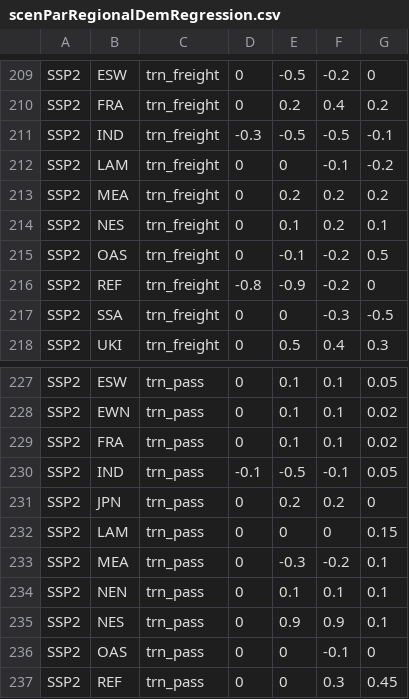
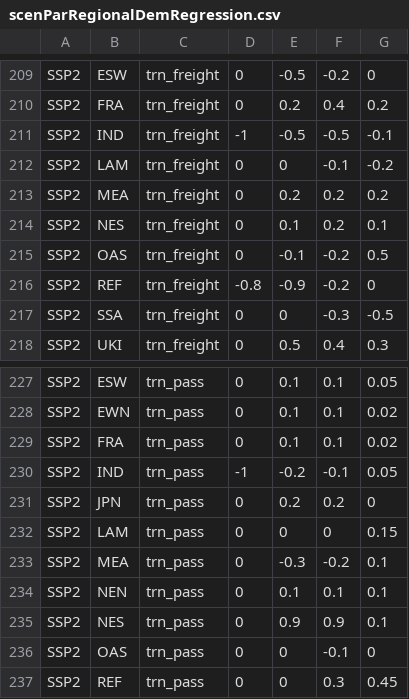
Before and after one commit to pik-piam/edgeTransport, a CSV file: inst/extdata/scenParRegionalDemRegression.csv, drawn as a sheet; only a part is shown, gaps mark what is left out.

Commit message:
update

```diff
--- a/inst/extdata/scenParRegionalDemRegression.csv
+++ b/inst/extdata/scenParRegionalDemRegression.csv
@@ -210,3 +210,3 @@ SSP2;ESW;trn_freight;0;-0.5;-0.2;0
 SSP2;FRA;trn_freight;0;0.2;0.4;0.2
-SSP2;IND;trn_freight;-0.3;-0.5;-0.5;-0.1
+SSP2;IND;trn_freight;-1;-0.5;-0.5;-0.1
 SSP2;LAM;trn_freight;0;0;-0.1;-0.2
@@ -229,3 +229,3 @@ SSP2;EWN;trn_pass;0;0.1;0.1;0.02
 SSP2;FRA;trn_pass;0;0.1;0.1;0.02
-SSP2;IND;trn_pass;-0.1;-0.5;-0.1;0.05
+SSP2;IND;trn_pass;-1;-0.2;-0.1;0.05
 SSP2;JPN;trn_pass;0;0.2;0.2;0
```
